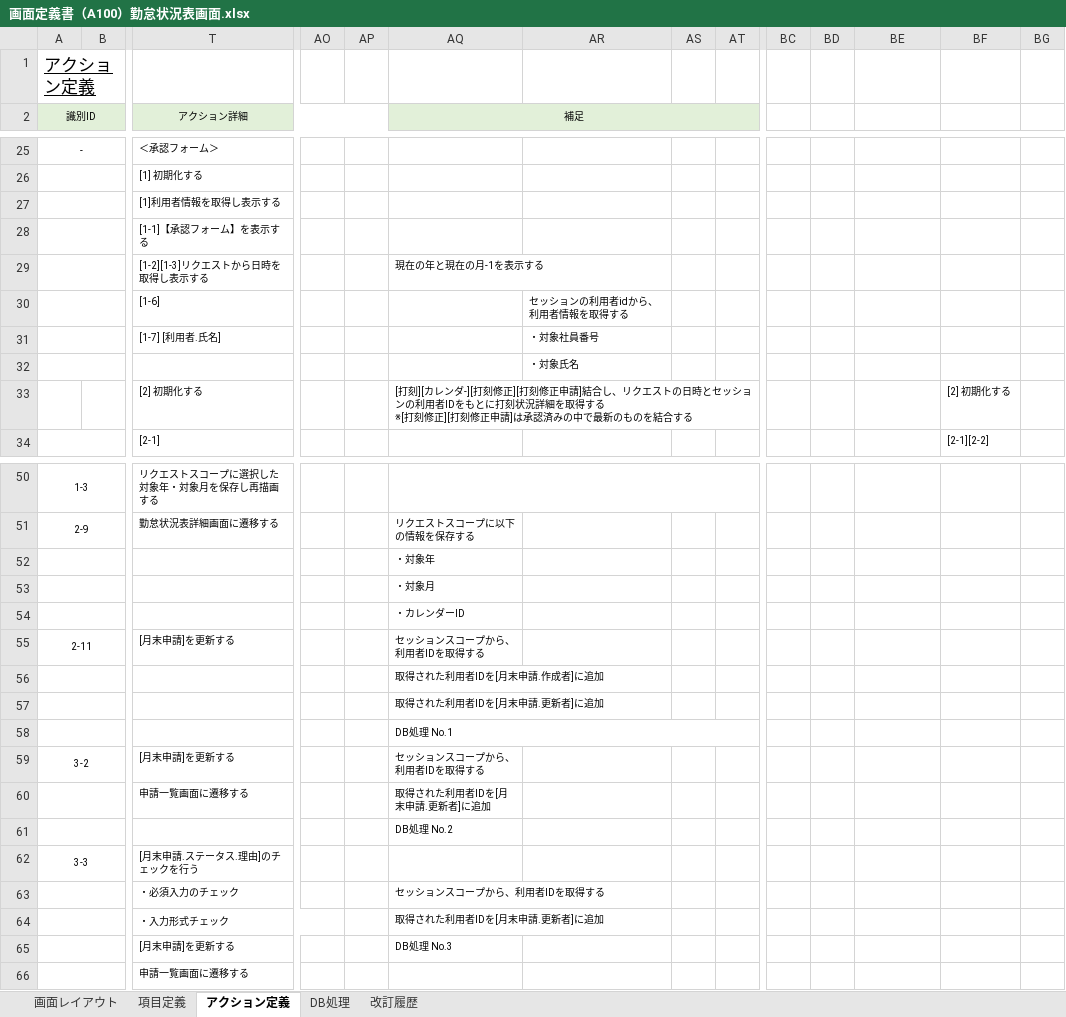
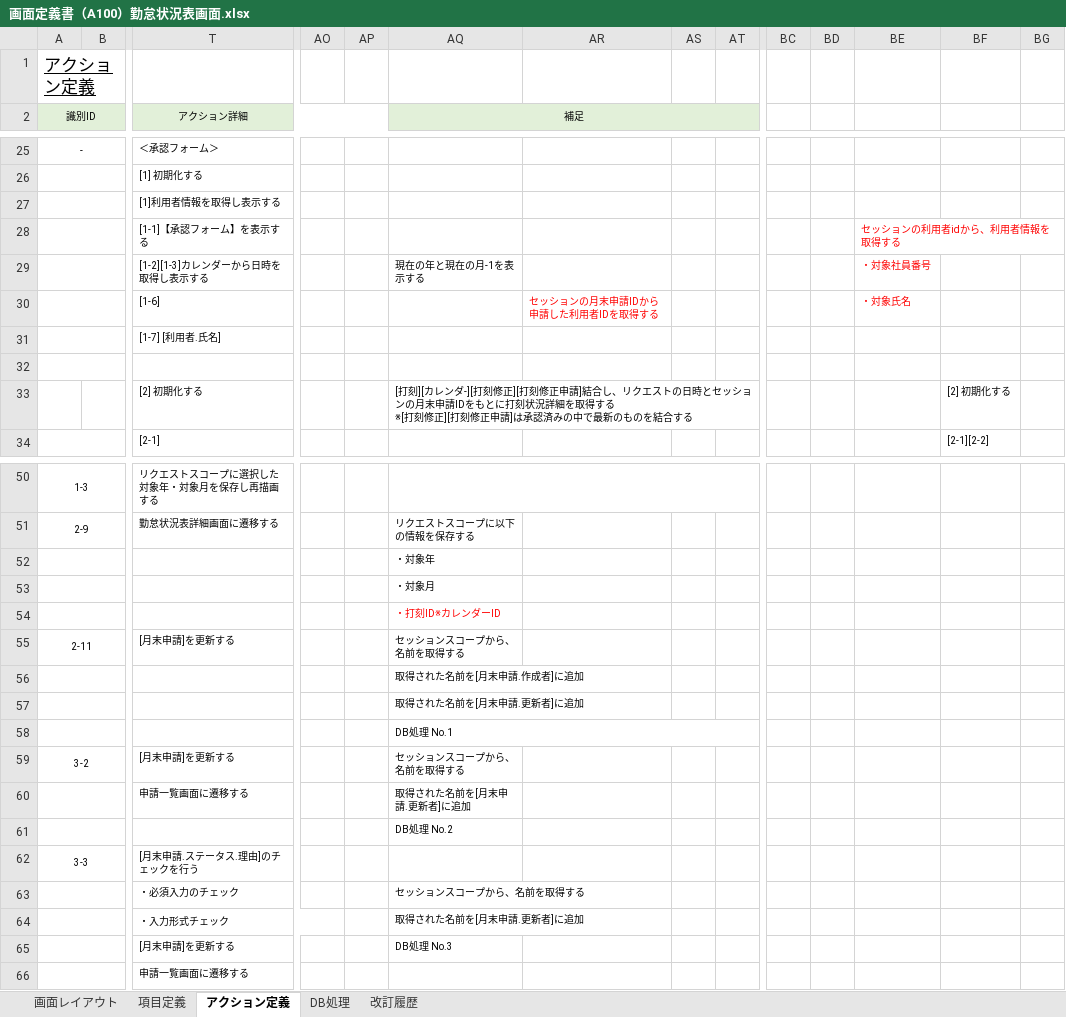
Before and after one commit to yoshiaradaiki/dakokusamurai-git-repository, an Excel workbook: 設計書_打刻侍/20_基本設計/02_画面定義/画面定義書/画面定義書（A100）勤怠状況表画面.xlsx, sheet アクション定義, drawn as a sheet; only a part is shown, gaps mark what is left out; values as stored, in another font and other column widths than the file's, no borders; conditional formats not drawn; removed rows and columns are numbered as before the commit, all else as after; rows hold the shown columns only; the diff names each change by its address in the sheet, - before the commit and + after, or states it on an @@ line.

```diff
--- a/設計書_打刻侍/20_基本設計/02_画面定義/画面定義書/画面定義書（A100）勤怠状況表画面.xlsx (sheet アクション定義)
+++ b/設計書_打刻侍/20_基本設計/02_画面定義/画面定義書/画面定義書（A100）勤怠状況表画面.xlsx (sheet アクション定義)
-BE28: (empty)
+BE28: セッションの利用者idから、利用者情報を取得する
-row 29:  |  | [1-2][1-3]リクエストから日時を取得し表示する |  |  | 現在の年と現在の月-1を表示する
+row 29:  |  | [1-2][1-3]カレンダーから日時を取得し表示する |  |  | 現在の年と現在の月-1を表示する |  |  |  |  |  | ・対象社員番号
-AR30: セッションの利用者idから、利用者情報を取得する
+AR30: セッションの月末申請IDから申請した利用者IDを取得する
-AR30 text colour: black
+AR30 text colour: #FF0000
-BE30: (empty)
+BE30: ・対象氏名
-AR31: ・対象社員番号
+AR31: (empty)
-AR32: ・対象氏名
+AR32: (empty)
-AQ33 (補足): …ションの利用者IDをもと…
+AQ33 (補足): …ションの月末申請IDをもと…
-AQ54 (補足): ・カレンダーID
+AQ54 (補足): ・打刻ID※カレンダーID
-AQ54 text colour: black
+AQ54 text colour: #FF0000
-AQ55 (補足): セッションスコープから、利用者IDを取得する
+AQ55 (補足): セッションスコープから、名前を取得する
-AQ56 (補足): 取得された利用者IDを[月末申請.作成者]に追加
+AQ56 (補足): 取得された名前を[月末申請.作成者]に追加
-AQ57 (補足): 取得された利用者IDを[月末申請.更新者]に追加
+AQ57 (補足): 取得された名前を[月末申請.更新者]に追加
-AQ59 (補足): セッションスコープから、利用者IDを取得する
+AQ59 (補足): セッションスコープから、名前を取得する
-AQ60 (補足): 取得された利用者IDを[月末申請.更新者]に追加
+AQ60 (補足): 取得された名前を[月末申請.更新者]に追加
-AQ63 (補足): セッションスコープから、利用者IDを取得する
+AQ63 (補足): セッションスコープから、名前を取得する
-AQ64 (補足): 取得された利用者IDを[月末申請.更新者]に追加
+AQ64 (補足): 取得された名前を[月末申請.更新者]に追加
```
Also changed, not shown: sheet DB処理, charts or pictures, 設計書_打刻侍/20_基本設計/02_画面定義/画面定義書/画面定義書（C000）共通ヘッダー.xlsx, 設計書_打刻侍/20_基本設計/02_画面定義/画面定義書/画面定義書（C001）ログイン画面.xlsx, 1 other file.
